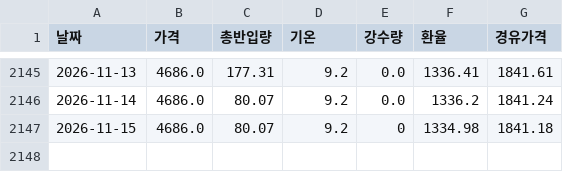
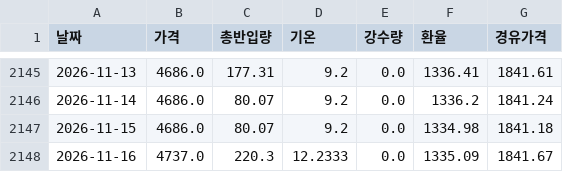
Before and after one commit to kkkdddmmm-cyber/agriculturalpriceprediction, a CSV file: 보관/00고구마_통합.csv, drawn as a sheet; only a part is shown, gaps mark what is left out.

```diff
--- a/보관/00고구마_통합.csv
+++ b/보관/00고구마_통합.csv
@@ -2146,2 +2146,3 @@
 2026-11-14,4686.0,80.07,9.2,0.0,1336.2,1841.24
-2026-11-15,4686.0,80.07,9.2,0,1334.98,1841.18
+2026-11-15,4686.0,80.07,9.2,0.0,1334.98,1841.18
+2026-11-16,4737.0,220.3,12.2333,0.0,1335.09,1841.67
```
Also changed, not shown: 보관/00배추_통합.csv, 보관/00양파_통합.csv, 1 other file.
